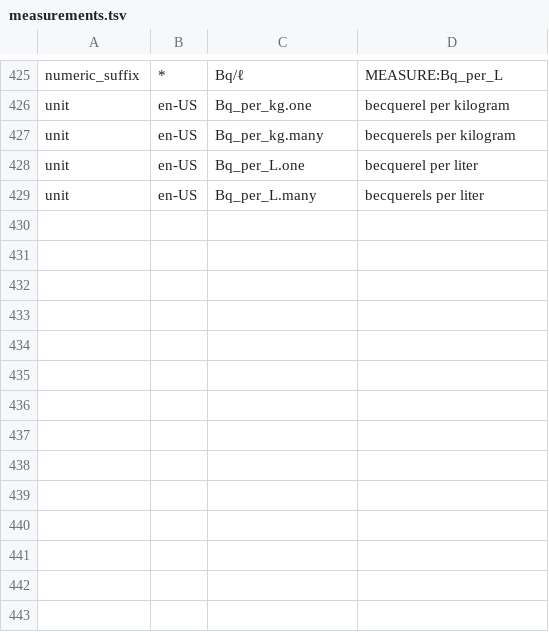
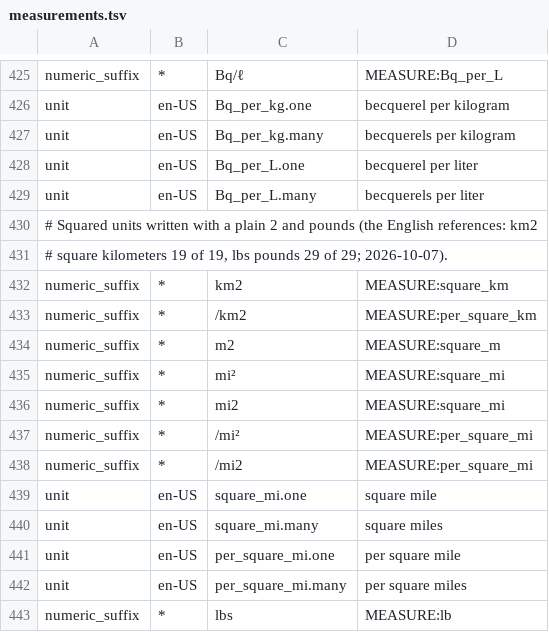
Before and after one commit to hunydev/tts-text-frontend, a TSV file: resources/languages/en-US/rules/measurements.tsv, drawn as a sheet; only a part is shown, gaps mark what is left out.

```diff
--- a/resources/languages/en-US/rules/measurements.tsv
+++ b/resources/languages/en-US/rules/measurements.tsv
@@ -429 +429,15 @@ unit	en-US	Bq_per_L.one	becquerel per liter
 unit	en-US	Bq_per_L.many	becquerels per liter
+# Squared units written with a plain 2 and pounds (the English references: km2
+# square kilometers 19 of 19, lbs pounds 29 of 29; 2026-10-07).
+numeric_suffix	*	km2	MEASURE:square_km
+numeric_suffix	*	/km2	MEASURE:per_square_km
+numeric_suffix	*	m2	MEASURE:square_m
+numeric_suffix	*	mi²	MEASURE:square_mi
+numeric_suffix	*	mi2	MEASURE:square_mi
+numeric_suffix	*	/mi²	MEASURE:per_square_mi
+numeric_suffix	*	/mi2	MEASURE:per_square_mi
+unit	en-US	square_mi.one	square mile
+unit	en-US	square_mi.many	square miles
+unit	en-US	per_square_mi.one	per square mile
+unit	en-US	per_square_mi.many	per square miles
+numeric_suffix	*	lbs	MEASURE:lb
```
Also changed, not shown: resources/languages/en-US/rules/abbreviations.tsv, resources/languages/en-US/rules/context.tsv, 19 other files.
